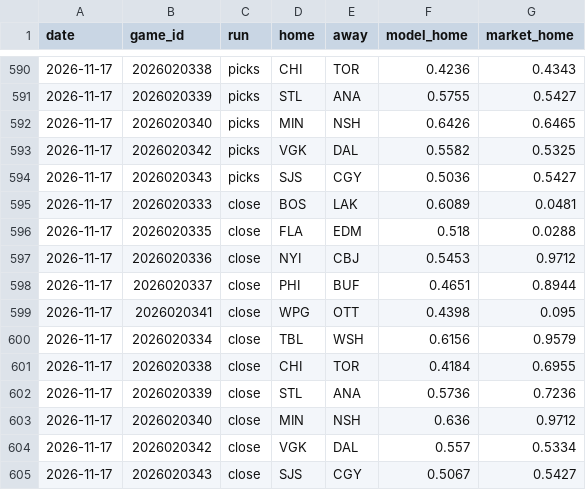
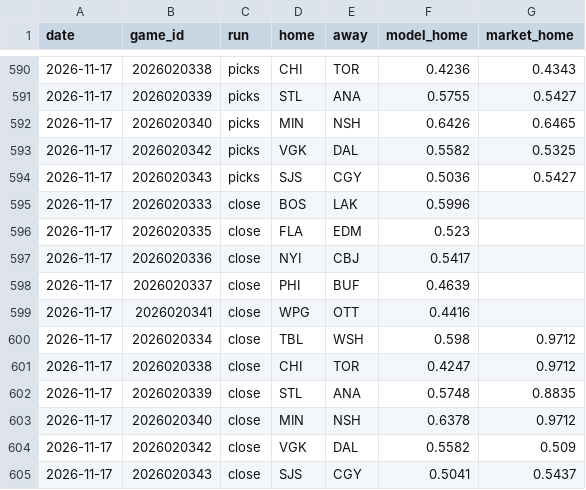
Before and after one commit to 88jackcarr/NHL-odds-betting, a CSV file: data/predictions.csv, drawn as a sheet; only a part is shown, gaps mark what is left out.

```diff
--- a/data/predictions.csv
+++ b/data/predictions.csv
@@ -594,12 +594,12 @@ date,game_id,run,home,away,model_home,market_home
 2026-11-17,2026020343,picks,SJS,CGY,0.5036,0.5427
-2026-11-17,2026020333,close,BOS,LAK,0.6089,0.0481
-2026-11-17,2026020335,close,FLA,EDM,0.518,0.0288
-2026-11-17,2026020336,close,NYI,CBJ,0.5453,0.9712
-2026-11-17,2026020337,close,PHI,BUF,0.4651,0.8944
-2026-11-17,2026020341,close,WPG,OTT,0.4398,0.095
-2026-11-17,2026020334,close,TBL,WSH,0.6156,0.9579
-2026-11-17,2026020338,close,CHI,TOR,0.4184,0.6955
-2026-11-17,2026020339,close,STL,ANA,0.5736,0.7236
-2026-11-17,2026020340,close,MIN,NSH,0.636,0.9712
-2026-11-17,2026020342,close,VGK,DAL,0.557,0.5334
-2026-11-17,2026020343,close,SJS,CGY,0.5067,0.5427
+2026-11-17,2026020333,close,BOS,LAK,0.5996,
+2026-11-17,2026020335,close,FLA,EDM,0.523,
+2026-11-17,2026020336,close,NYI,CBJ,0.5417,
+2026-11-17,2026020337,close,PHI,BUF,0.4639,
+2026-11-17,2026020341,close,WPG,OTT,0.4416,
+2026-11-17,2026020334,close,TBL,WSH,0.598,0.9712
+2026-11-17,2026020338,close,CHI,TOR,0.4247,0.9712
+2026-11-17,2026020339,close,STL,ANA,0.5748,0.8835
+2026-11-17,2026020340,close,MIN,NSH,0.6378,0.9712
+2026-11-17,2026020342,close,VGK,DAL,0.5582,0.509
+2026-11-17,2026020343,close,SJS,CGY,0.5041,0.5437
```
Also changed, not shown: data/games.csv, data/goalie_games.csv, 1 other file.
